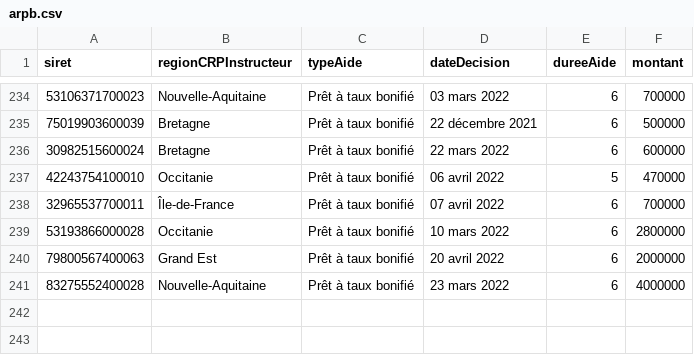
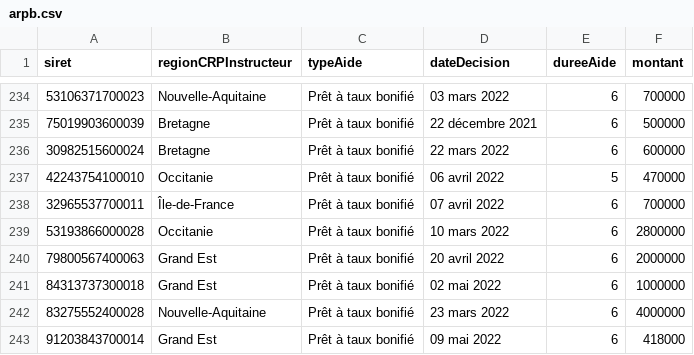
Before and after one commit to chrnin/arpbDge, a CSV file: arpb.csv, drawn as a sheet; only a part is shown, gaps mark what is left out; the diff names each change by its address in the sheet, - before the commit and + after, or states it on an @@ line.

Commit message:
New data at 2022-05-17T06:29:44Z [skip ci]

```diff
--- a/arpb.csv
+++ b/arpb.csv
+row 241: 84313737300018 | Grand Est | Prêt à taux bonifié | 02 mai 2022 | 6 | 1000000
+row 243: 91203843700014 | Grand Est | Prêt à taux bonifié | 09 mai 2022 | 6 | 418000
```
